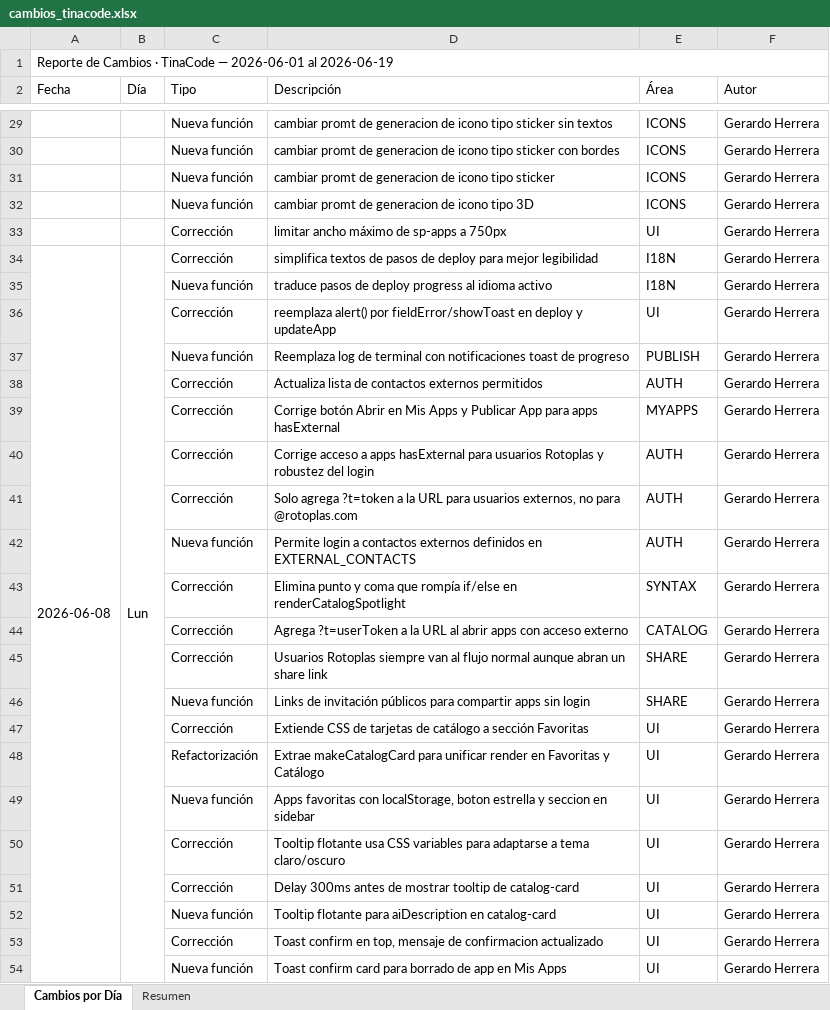
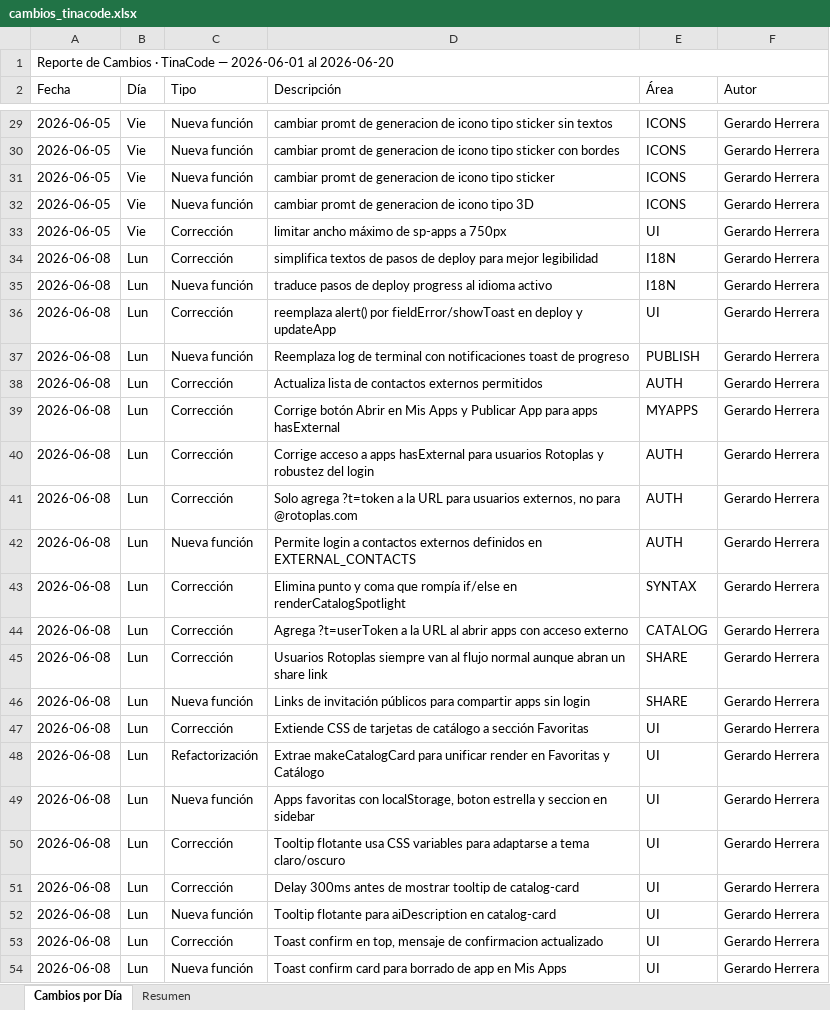
Before and after one commit to jghcoder/RotoChanges, an Excel workbook: cambios_tinacode.xlsx, sheet Cambios por Día, drawn as a sheet; only a part is shown, gaps mark what is left out; values as stored, in another font and other column widths than the file's, no cell formats; removed rows and columns are numbered as before the commit, all else as after; the diff covers the shown part only; the diff names each change by its address in the sheet, - before the commit and + after, or states it on an @@ line.

Commit message:
chore: actualiza reporte de cambios al 2026-06-20

```diff
--- a/cambios_tinacode.xlsx (sheet Cambios por Día)
+++ b/cambios_tinacode.xlsx (sheet Cambios por Día)
-A1 (Fecha): …2026-06-01 al 2026-06-19
+A1 (Fecha): …2026-06-01 al 2026-06-20
-A29:A33 (Fecha): (empty)
+A29:A33 (Fecha): 2026-06-05
-B29:B33 (Día): (empty)
+B29:B33 (Día): Vie
-A34:A54 merged
-B34:B54 merged
-A35:A54 (Fecha): (empty)
+A35:A54 (Fecha): 2026-06-08
-B35:B54 (Día): (empty)
+B35:B54 (Día): Lun
```
Also changed, not shown: 3 added rows, 114 edited cells and merged cells elsewhere in this sheet, sheet Resumen, cell formats.
